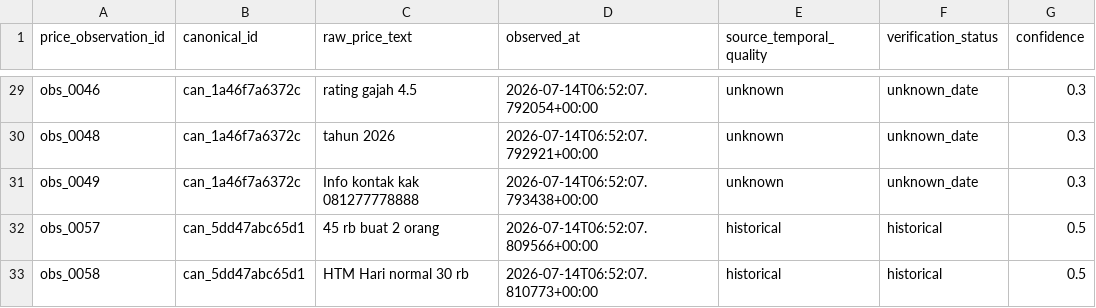
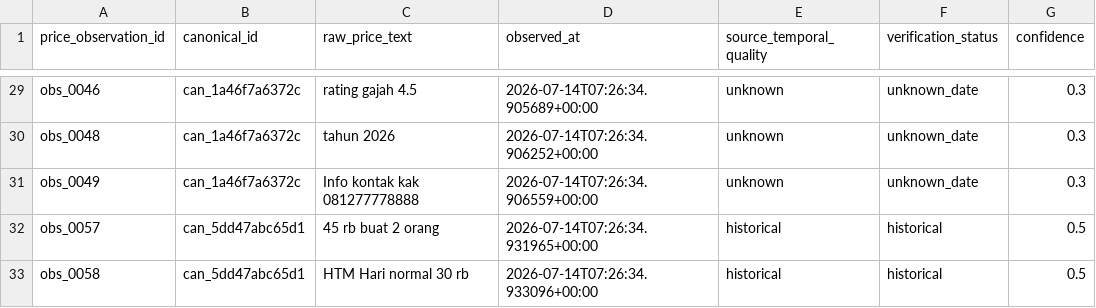
Before and after one commit to RahmatHadinata23758051/RekomendasiWisata, a CSV file: Scraping/reports/price_temporal_audit.csv, drawn as a sheet; only a part is shown, gaps mark what is left out; the diff covers the shown part only; the diff names each change by its address in the sheet, - before the commit and + after, or states it on an @@ line.

```diff
--- a/Scraping/reports/price_temporal_audit.csv
+++ b/Scraping/reports/price_temporal_audit.csv
-D29 (observed_at): 2026-07-14T06:52:07.792054+00:00
+D29 (observed_at): 2026-07-14T07:26:34.905689+00:00
-D30 (observed_at): 2026-07-14T06:52:07.792921+00:00
+D30 (observed_at): 2026-07-14T07:26:34.906252+00:00
-D31 (observed_at): 2026-07-14T06:52:07.793438+00:00
+D31 (observed_at): 2026-07-14T07:26:34.906559+00:00
-D32 (observed_at): 2026-07-14T06:52:07.809566+00:00
+D32 (observed_at): 2026-07-14T07:26:34.931965+00:00
-D33 (observed_at): 2026-07-14T06:52:07.810773+00:00
+D33 (observed_at): 2026-07-14T07:26:34.933096+00:00
```
Also changed, not shown: 27 edited cells elsewhere in this file, Scraping/reports/price_research_conflicts.csv, Scraping/reports/price_research_coverage.csv, 24 other files.
